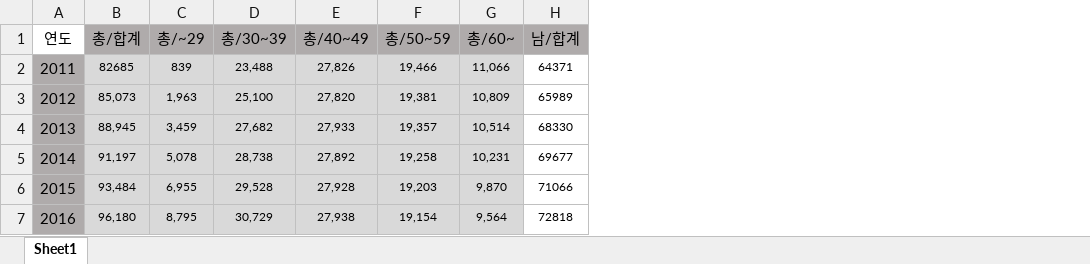
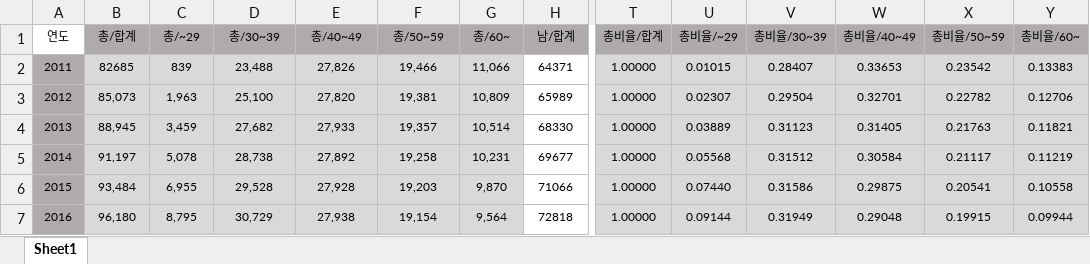
Before and after one commit to unsik-kim/IITPMainProject, an Excel workbook: data/의사연령별분포.xlsx, sheet Sheet1, drawn as a sheet; only a part is shown, gaps mark what is left out; values as stored, in another font and other column widths than the file's, no borders; the diff covers the shown part only; the diff names each change by its address in the sheet, - before the commit and + after, or states it on an @@ line.

```diff
--- a/data/의사연령별분포.xlsx (sheet Sheet1)
+++ b/data/의사연령별분포.xlsx (sheet Sheet1)
+column T (총비율/합계), rows 2-7: all 1.00000
+column U (총비율/~29), rows 2-7: 0.01015 | 0.02307 | 0.03889 | 0.05568 | 0.07440 | 0.09144
+column V (총비율/30~39), rows 2-7: 0.28407 | 0.29504 | 0.31123 | 0.31512 | 0.31586 | 0.31949
+column W (총비율/40~49), rows 2-7: 0.33653 | 0.32701 | 0.31405 | 0.30584 | 0.29875 | 0.29048
+column X (총비율/50~59), rows 2-7: 0.23542 | 0.22782 | 0.21763 | 0.21117 | 0.20541 | 0.19915
+column Y (총비율/60~), rows 2-7: 0.13383 | 0.12706 | 0.11821 | 0.11219 | 0.10558 | 0.09944
@@ A1:H1 text size: smaller @@
@@ A2:A7 text size: smaller @@
```
Also changed, not shown: cell formats elsewhere in this sheet, 2 other files.
